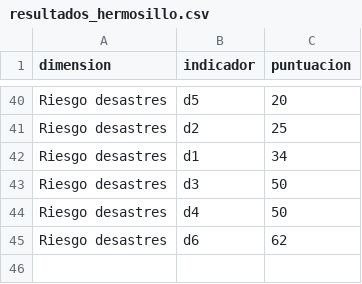
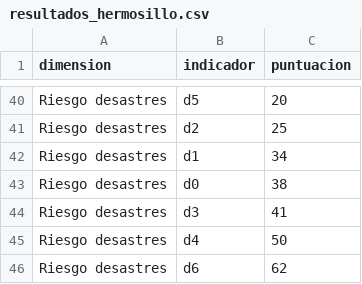
Before and after one commit to CodeandoMexico/ecozonas-survey-results, a CSV file: data/export/resultados_hermosillo.csv, drawn as a sheet; only a part is shown, gaps mark what is left out.

```diff
--- a/data/export/resultados_hermosillo.csv
+++ b/data/export/resultados_hermosillo.csv
@@ -42,3 +42,4 @@ Riesgo desastres,d2,25
 Riesgo desastres,d1,34
-Riesgo desastres,d3,50
+Riesgo desastres,d0,38
+Riesgo desastres,d3,41
 Riesgo desastres,d4,50
```
Also changed, not shown: data/export/calculos_hermosillo.csv, data/export/resultados_leon.csv, 10 other files.
